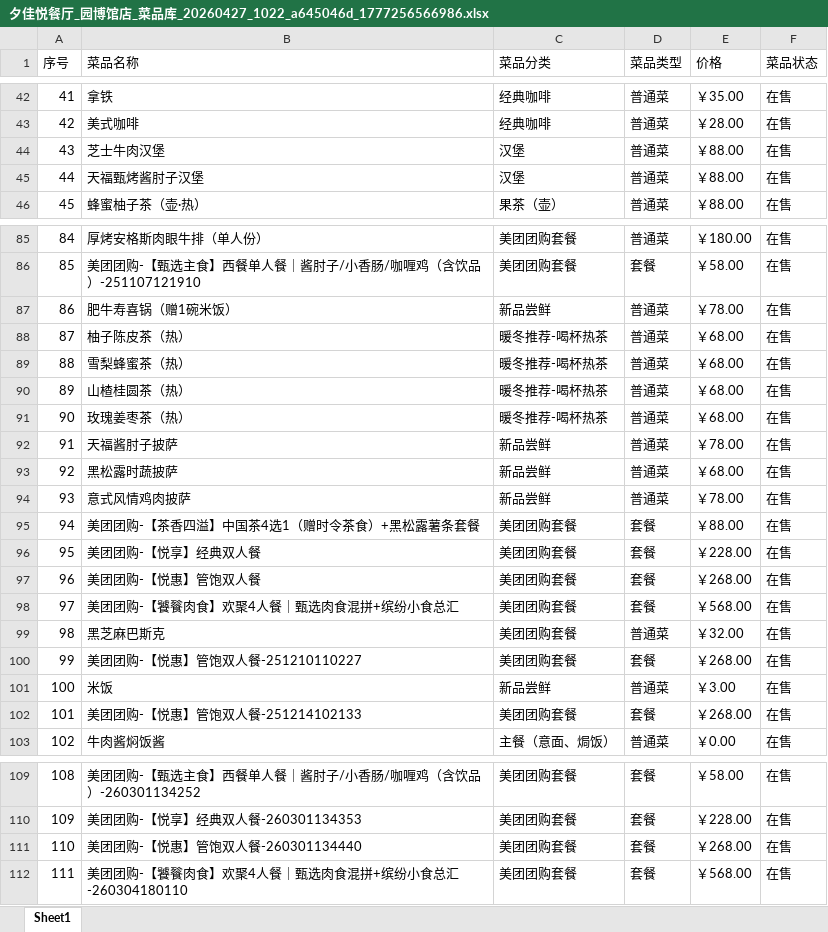
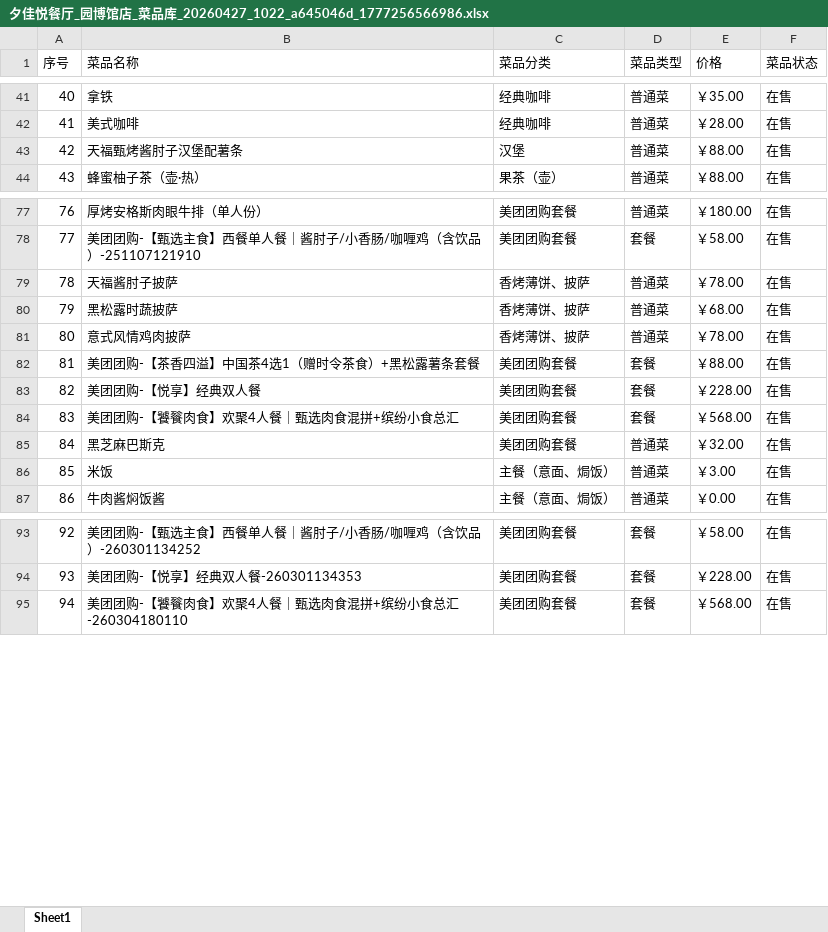
Before and after one commit to w10978876-design/restaurant-weekly-dashboard, an Excel workbook: data/夕佳悦/夕佳悦餐厅_园博馆店_菜品库_20260427_1022_a645046d_1777256566986.xlsx, sheet Sheet1, drawn as a sheet; only a part is shown, gaps mark what is left out; values as stored, in another font and other column widths than the file's, no cell formats; removed rows and columns are numbered as before the commit, all else as after; the diff covers the shown part only; the diff names each change by its address in the sheet, - before the commit and + after, or states it on an @@ line.

```diff
--- a/data/夕佳悦/夕佳悦餐厅_园博馆店_菜品库_20260427_1022_a645046d_1777256566986.xlsx (sheet Sheet1)
+++ b/data/夕佳悦/夕佳悦餐厅_园博馆店_菜品库_20260427_1022_a645046d_1777256566986.xlsx (sheet Sheet1)
@@ column A (序号) renumbered between rows 17 and 112 @@
-row 44: 43 | 芝士牛肉汉堡 | 汉堡 | 普通菜 | ￥88.00 | 在售
-B43 (菜品名称): 天福甄烤酱肘子汉堡
+B43 (菜品名称): 天福甄烤酱肘子汉堡配薯条
-row 87: 86 | 肥牛寿喜锅（赠1碗米饭） | 新品尝鲜 | 普通菜 | ￥78.00 | 在售
-row 88: 87 | 柚子陈皮茶（热） | 暖冬推荐-喝杯热茶 | 普通菜 | ￥68.00 | 在售
-row 89: 88 | 雪梨蜂蜜茶（热） | 暖冬推荐-喝杯热茶 | 普通菜 | ￥68.00 | 在售
-row 90: 89 | 山楂桂圆茶（热） | 暖冬推荐-喝杯热茶 | 普通菜 | ￥68.00 | 在售
-row 91: 90 | 玫瑰姜枣茶（热） | 暖冬推荐-喝杯热茶 | 普通菜 | ￥68.00 | 在售
-C79:C81 (菜品分类): 新品尝鲜
+C79:C81 (菜品分类): 香烤薄饼、披萨
-row 97: 96 | 美团团购-【悦惠】管饱双人餐 | 美团团购套餐 | 套餐 | ￥268.00 | 在售
-row 100: 99 | 美团团购-【悦惠】管饱双人餐-251210110227 | 美团团购套餐 | 套餐 | ￥268.00 | 在售
-C86 (菜品分类): 新品尝鲜
+C86 (菜品分类): 主餐（意面、焗饭）
-row 102: 101 | 美团团购-【悦惠】管饱双人餐-251214102133 | 美团团购套餐 | 套餐 | ￥268.00 | 在售
-row 111: 110 | 美团团购-【悦惠】管饱双人餐-260301134440 | 美团团购套餐 | 套餐 | ￥268.00 | 在售
```
Also changed, not shown: 56 added rows, 15 removed rows, 2 moved rows and 9 edited cells elsewhere in this sheet, cell formats, data/紫竹/天福号紫竹餐厅_紫竹公园店_菜品库_20260427_0957_a645046d_1777255057541.xlsx, data/紫竹/紫竹-品类映射.xlsx, 14 other files.
